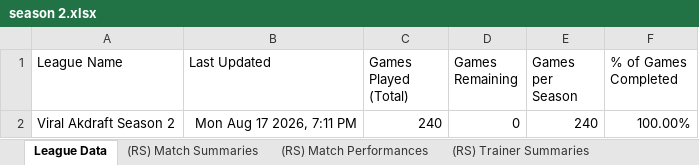
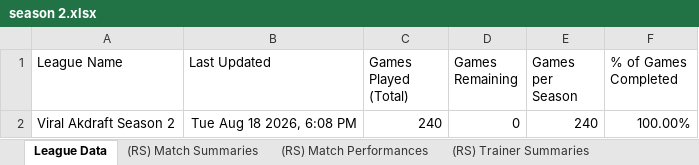
Before and after one commit to MatthewCS/akchive, an Excel workbook: parser/output/season 2.xlsx, sheet League Data, drawn as a sheet; values as stored, in another font and other column widths than the file's, no borders; charts and pictures and table styles not drawn; the diff names each change by its address in the sheet, - before the commit and + after, or states it on an @@ line.

```diff
--- a/parser/output/season 2.xlsx (sheet League Data)
+++ b/parser/output/season 2.xlsx (sheet League Data)
-B2 (Last Updated): Mon Aug 17 2026, 7:11 PM
+B2 (Last Updated): Tue Aug 18 2026, 6:08 PM
```
Also changed, not shown: sheet (PS) Trainer Pokémon, sheet (PS) Match Performances, sheet (PS) Match Summaries, 4 other files.
